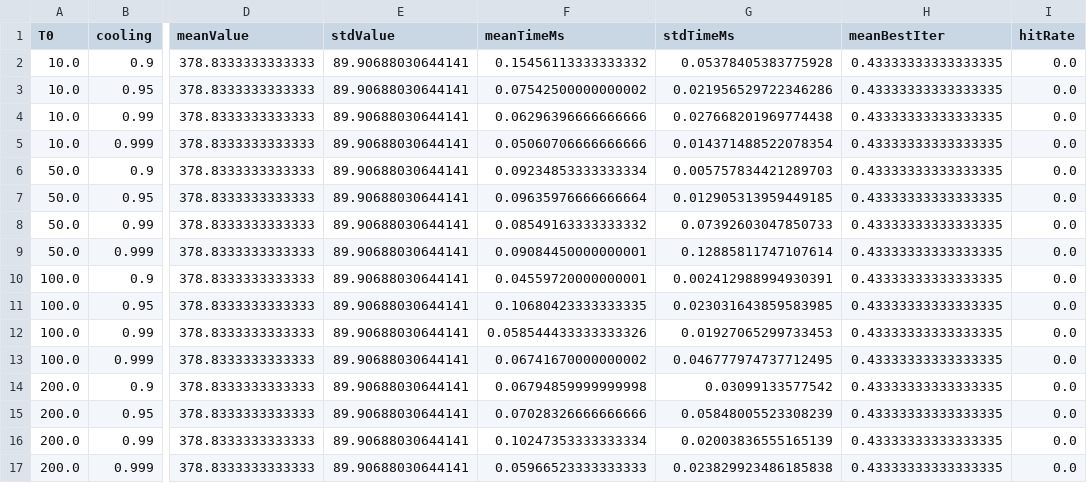
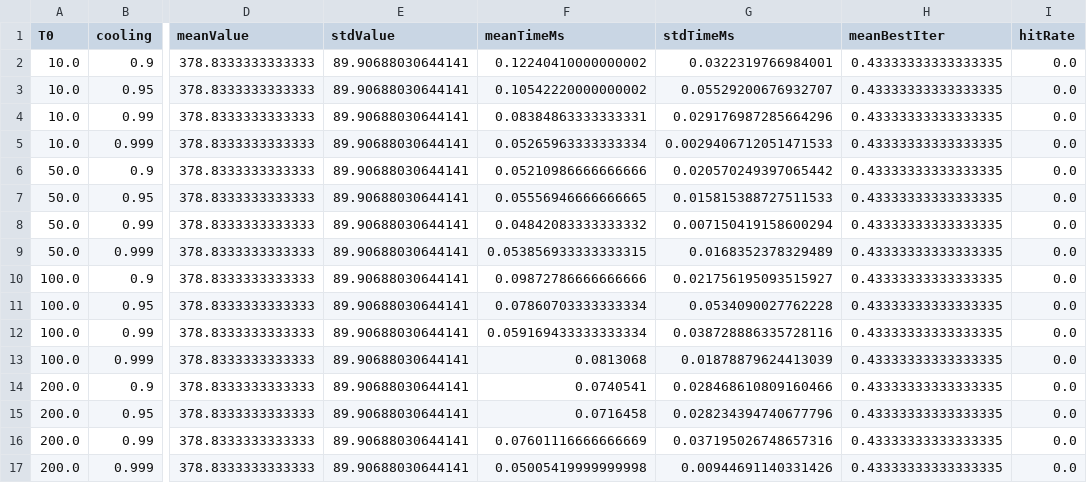
Before and after one commit to SofNyb/Algorithm-assignment3, a CSV file: SA_tuning.csv, drawn as a sheet; only a part is shown, gaps mark what is left out; the diff covers the shown part only; the diff names each change by its address in the sheet, - before the commit and + after, or states it on an @@ line.

```diff
--- a/SA_tuning.csv
+++ b/SA_tuning.csv
-F2 (meanTimeMs): 0.15456113333333332
+F2 (meanTimeMs): 0.12240410000000002
-G2 (stdTimeMs): 0.05378405383775928
+G2 (stdTimeMs): 0.0322319766984001
-F3 (meanTimeMs): 0.07542500000000002
+F3 (meanTimeMs): 0.10542220000000002
-G3 (stdTimeMs): 0.021956529722346286
+G3 (stdTimeMs): 0.05529200676932707
-F4 (meanTimeMs): 0.06296396666666666
+F4 (meanTimeMs): 0.08384863333333331
-G4 (stdTimeMs): 0.027668201969774438
+G4 (stdTimeMs): 0.029176987285664296
-F5 (meanTimeMs): 0.05060706666666666
+F5 (meanTimeMs): 0.05265963333333334
-G5 (stdTimeMs): 0.014371488522078354
+G5 (stdTimeMs): 0.0029406712051471533
-F6 (meanTimeMs): 0.09234853333333334
+F6 (meanTimeMs): 0.05210986666666666
-G6 (stdTimeMs): 0.005757834421289703
+G6 (stdTimeMs): 0.020570249397065442
-F7 (meanTimeMs): 0.09635976666666664
+F7 (meanTimeMs): 0.05556946666666665
-G7 (stdTimeMs): 0.012905313959449185
+G7 (stdTimeMs): 0.015815388727511533
-F8 (meanTimeMs): 0.08549163333333332
+F8 (meanTimeMs): 0.04842083333333332
-G8 (stdTimeMs): 0.07392603047850733
+G8 (stdTimeMs): 0.007150419158600294
-F9 (meanTimeMs): 0.09084450000000001
+F9 (meanTimeMs): 0.053856933333333315
-G9 (stdTimeMs): 0.12885811747107614
+G9 (stdTimeMs): 0.0168352378329489
-F10 (meanTimeMs): 0.04559720000000001
+F10 (meanTimeMs): 0.09872786666666666
-G10 (stdTimeMs): 0.002412988994930391
+G10 (stdTimeMs): 0.021756195093515927
-F11 (meanTimeMs): 0.10680423333333335
+F11 (meanTimeMs): 0.07860703333333334
-G11 (stdTimeMs): 0.023031643859583985
+G11 (stdTimeMs): 0.0534090027762228
-F12 (meanTimeMs): 0.058544433333333326
+F12 (meanTimeMs): 0.059169433333333334
-G12 (stdTimeMs): 0.01927065299733453
+G12 (stdTimeMs): 0.038728886335728116
-F13 (meanTimeMs): 0.06741670000000002
+F13 (meanTimeMs): 0.0813068
-G13 (stdTimeMs): 0.046777974737712495
+G13 (stdTimeMs): 0.01878879624413039
-F14 (meanTimeMs): 0.06794859999999998
+F14 (meanTimeMs): 0.0740541
-G14 (stdTimeMs): 0.03099133577542
+G14 (stdTimeMs): 0.028468610809160466
-F15 (meanTimeMs): 0.07028326666666666
+F15 (meanTimeMs): 0.0716458
-G15 (stdTimeMs): 0.05848005523308239
+G15 (stdTimeMs): 0.028234394740677796
-F16 (meanTimeMs): 0.10247353333333334
+F16 (meanTimeMs): 0.07601116666666669
-G16 (stdTimeMs): 0.02003836555165139
+G16 (stdTimeMs): 0.037195026748657316
-F17 (meanTimeMs): 0.05966523333333333
+F17 (meanTimeMs): 0.05005419999999998
-G17 (stdTimeMs): 0.023829923486185838
+G17 (stdTimeMs): 0.00944691140331426
```
Also changed, not shown: 96 edited cells elsewhere in this file, 4 other files.
